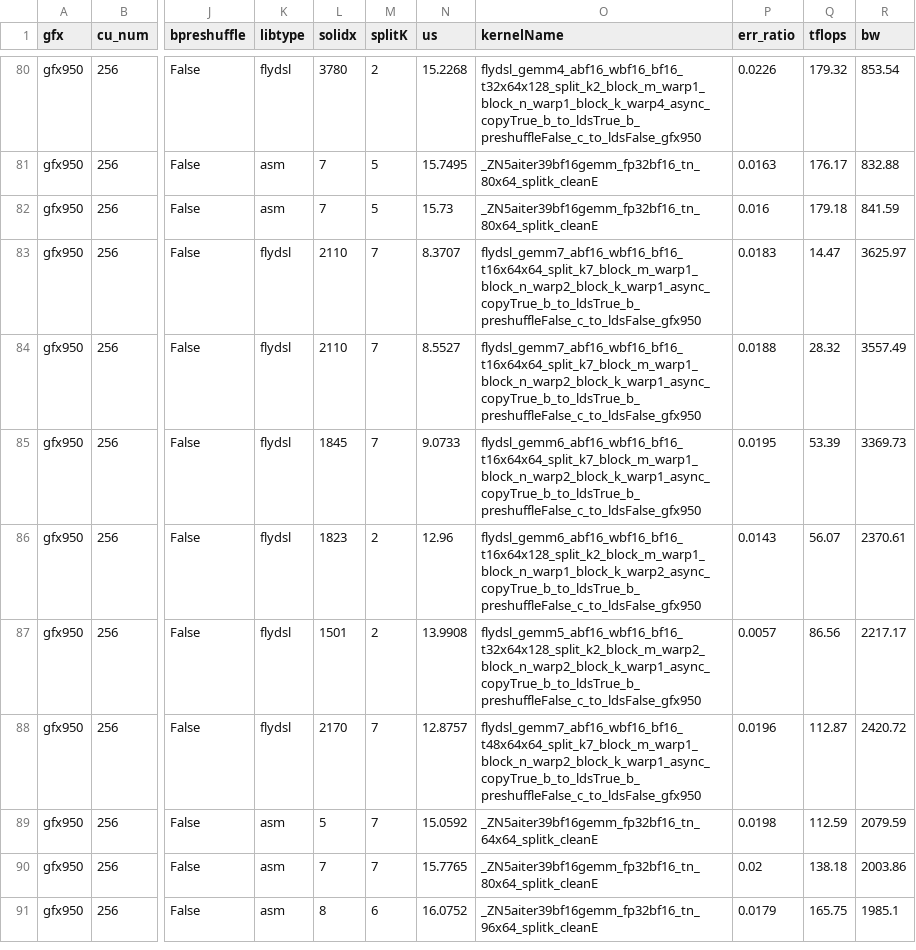
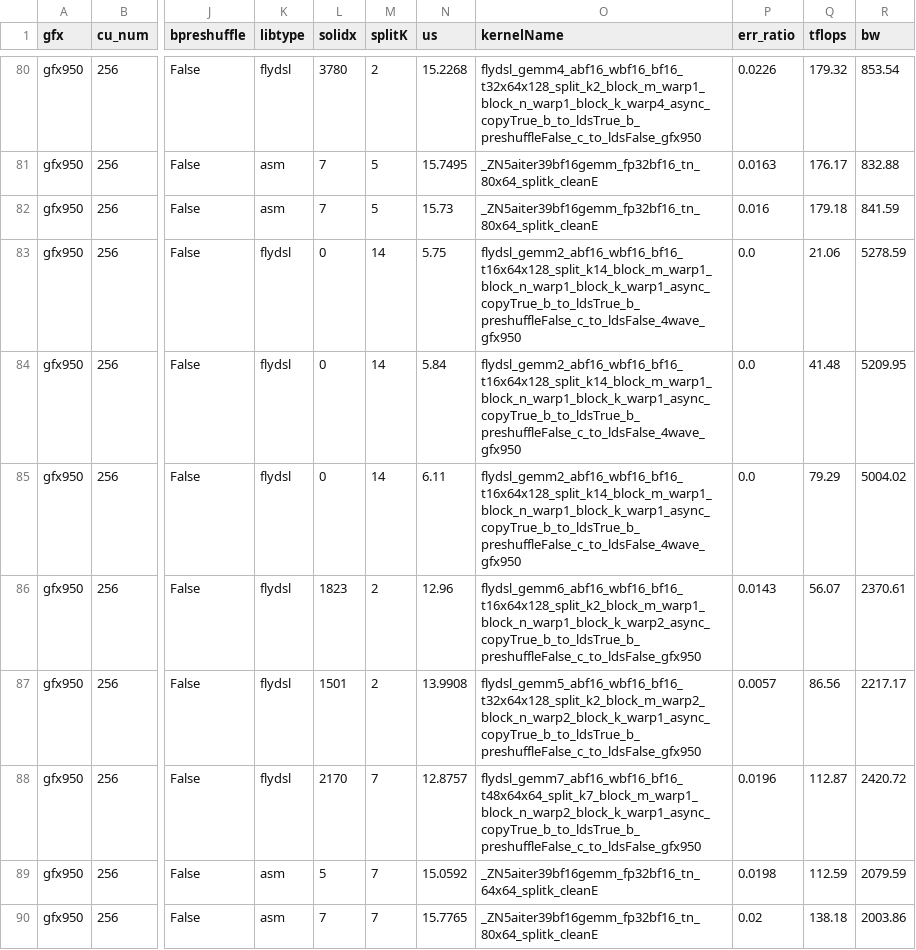
Before and after one commit to yuychang/aiter, a CSV file: aiter/configs/model_configs/kimik2_bf16_tuned_gemm.csv, drawn as a sheet; only a part is shown, gaps mark what is left out; the shorter side is filled out with more unchanged rows; the diff names each change by its address in the sheet, - before the commit and + after, or states it on an @@ line.

Commit message:
feat(flydsl): 4wave split-K bf16 GEMM
Faithful FlyDSL port of the fixed-4-wave (256-thread) split-K bf16 GEMM:
packed-bf16 atomic accumulation with in-kernel zeroing and a per-tile
signal/semaphore handshake. Wired into the FlyDSL HGEMM family
(kernel_family=hgemm_4wave) with name/regex/dispatch plumbing.

Co-authored-by: Yankui Wang <yankui87@sjtu.edu.cn>

```diff
--- a/aiter/configs/model_configs/kimik2_bf16_tuned_gemm.csv
+++ b/aiter/configs/model_configs/kimik2_bf16_tuned_gemm.csv
-L83:L84 (solidx): 2110
+L83:L84 (solidx): 0
-M83:M85 (splitK): 7
+M83:M85 (splitK): 14
-N83 (us): 8.3707
+N83 (us): 5.75
-O83:O84 (kernelName): flydsl_gemm7_abf16_wbf16_bf16_t16x64x64_split_k7_block_m_warp1_block_n_warp2_block_k_warp1_async_copyTrue_b_to_ldsTrue_b_preshuffleFalse_c_to_ldsFalse_gfx950
+O83:O84 (kernelName): flydsl_gemm2_abf16_wbf16_bf16_t16x64x128_split_k14_block_m_warp1_block_n_warp1_block_k_warp1_async_copyTrue_b_to_ldsTrue_b_preshuffleFalse_c_to_ldsFalse_4wave_gfx950
-P83 (err_ratio): 0.0183
+P83 (err_ratio): 0.0
-Q83 (tflops): 14.47
+Q83 (tflops): 21.06
-R83 (bw): 3625.97
+R83 (bw): 5278.59
-N84 (us): 8.5527
+N84 (us): 5.84
-P84 (err_ratio): 0.0188
+P84 (err_ratio): 0.0
-Q84 (tflops): 28.32
+Q84 (tflops): 41.48
-R84 (bw): 3557.49
+R84 (bw): 5209.95
-L85 (solidx): 1845
+L85 (solidx): 0
-N85 (us): 9.0733
+N85 (us): 6.11
-O85 (kernelName): flydsl_gemm6_abf16_wbf16_bf16_t16x64x64_split_k7_block_m_warp1_block_n_warp2_block_k_warp1_async_copyTrue_b_to_ldsTrue_b_preshuffleFalse_c_to_ldsFalse_gfx950
+O85 (kernelName): flydsl_gemm2_abf16_wbf16_bf16_t16x64x128_split_k14_block_m_warp1_block_n_warp1_block_k_warp1_async_copyTrue_b_to_ldsTrue_b_preshuffleFalse_c_to_ldsFalse_4wave_gfx950
-P85 (err_ratio): 0.0195
+P85 (err_ratio): 0.0
-Q85 (tflops): 53.39
+Q85 (tflops): 79.29
-R85 (bw): 3369.73
+R85 (bw): 5004.02
```
Also changed, not shown: 5 other files.
